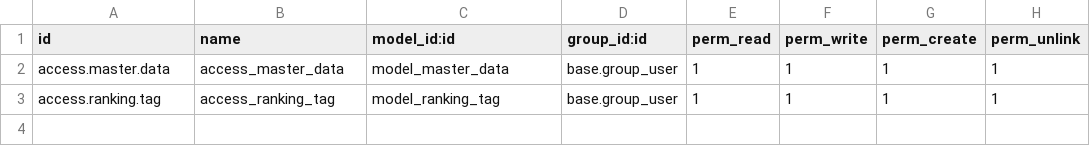
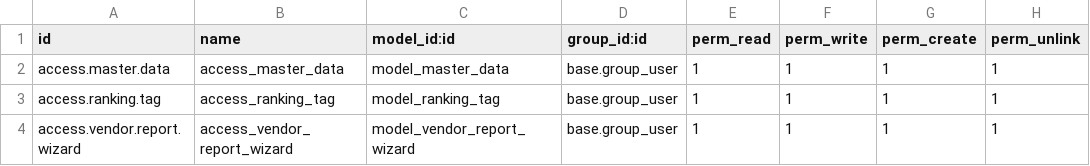
Before and after one commit to hspl-bharat/HSPL-Hospital, a CSV file: hspl_test_bharat/security/ir.model.access.csv, drawn as a sheet.

Commit message:
test

```diff
--- a/hspl_test_bharat/security/ir.model.access.csv
+++ b/hspl_test_bharat/security/ir.model.access.csv
@@ -3 +3,2 @@ access.master.data,access_master_data,model_master_data,base.group_user,1,1,1,1
 access.ranking.tag,access_ranking_tag,model_ranking_tag,base.group_user,1,1,1,1
+access.vendor.report.wizard,access_vendor_report_wizard,model_vendor_report_wizard,base.group_user,1,1,1,1
```
Also changed, not shown: 5 other files.
